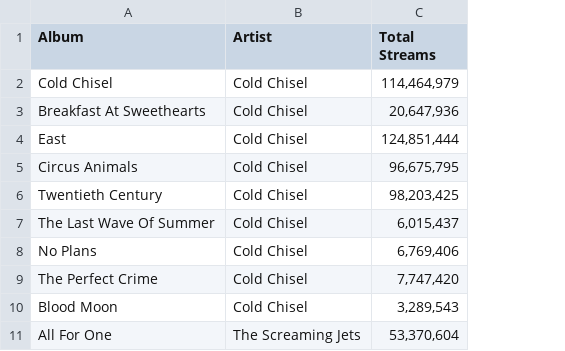
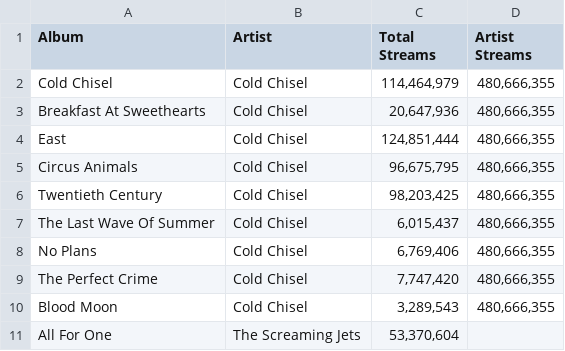
Before and after one commit to PixelStudios138/9CT-Task-3, a CSV file: Album Streams.csv, drawn as a sheet; only a part is shown; the diff names each change by its address in the sheet, - before the commit and + after, or states it on an @@ line.

```diff
--- a/Album Streams.csv
+++ b/Album Streams.csv
+column D (Artist Streams), rows 2-10: all 480,666,355
```
Also changed, not shown: 3 other files.
